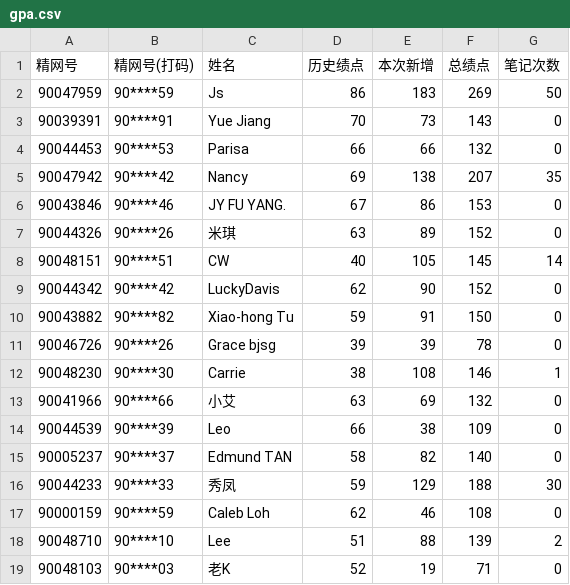
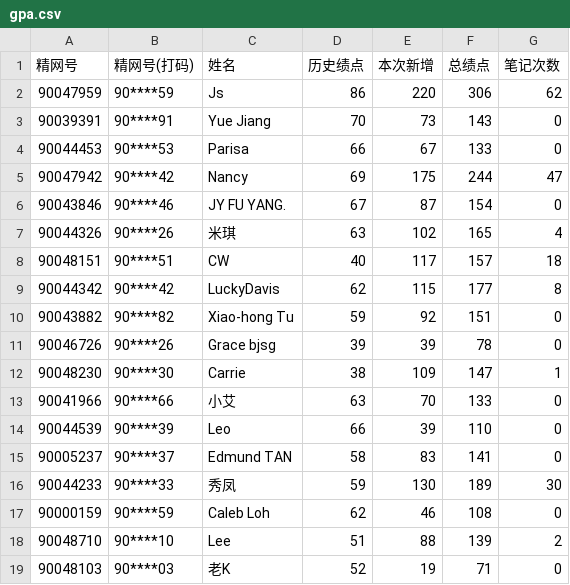
Before and after one commit to qixiaolan21-design/gpa-tracker, a CSV file: data/gpa.csv, drawn as a sheet; only a part is shown; the diff covers the shown part only.

Commit message:
更新绩点数据 - 2025-06-27 笔记+听课记录

```diff
--- a/data/gpa.csv
+++ b/data/gpa.csv
@@ -1,17 +1,17 @@
 精网号,精网号(打码),姓名,历史绩点,本次新增,总绩点,笔记次数
-90047959,90****59,Js,86,183,269,50
+90047959,90****59,Js,86,220,306,62
 90039391,90****91,Yue Jiang,70,73,143,0
-90044453,90****53,Parisa,66,66,132,0
-90047942,90****42,Nancy,69,138,207,35
-90043846,90****46,JY FU YANG.,67,86,153,0
-90044326,90****26,米琪,63,89,152,0
-90048151,90****51,CW,40,105,145,14
-90044342,90****42,LuckyDavis,62,90,152,0
-90043882,90****82,Xiao-hong Tu,59,91,150,0
+90044453,90****53,Parisa,66,67,133,0
+90047942,90****42,Nancy,69,175,244,47
+90043846,90****46,JY FU YANG.,67,87,154,0
+90044326,90****26,米琪,63,102,165,4
+90048151,90****51,CW,40,117,157,18
+90044342,90****42,LuckyDavis,62,115,177,8
+90043882,90****82,Xiao-hong Tu,59,92,151,0
 90046726,90****26,Grace bjsg,39,39,78,0
-90048230,90****30,Carrie,38,108,146,1
-90041966,90****66,小艾,63,69,132,0
-90044539,90****39,Leo,66,38,109,0
-90005237,90****37,Edmund TAN,58,82,140,0
-90044233,90****33,秀凤,59,129,188,30
+90048230,90****30,Carrie,38,109,147,1
+90041966,90****66,小艾,63,70,133,0
+90044539,90****39,Leo,66,39,110,0
+90005237,90****37,Edmund TAN,58,83,141,0
+90044233,90****33,秀凤,59,130,189,30
 90000159,90****59,Caleb Loh,62,46,108,0
```
Also changed, not shown: 122 edited cells elsewhere in this file.
